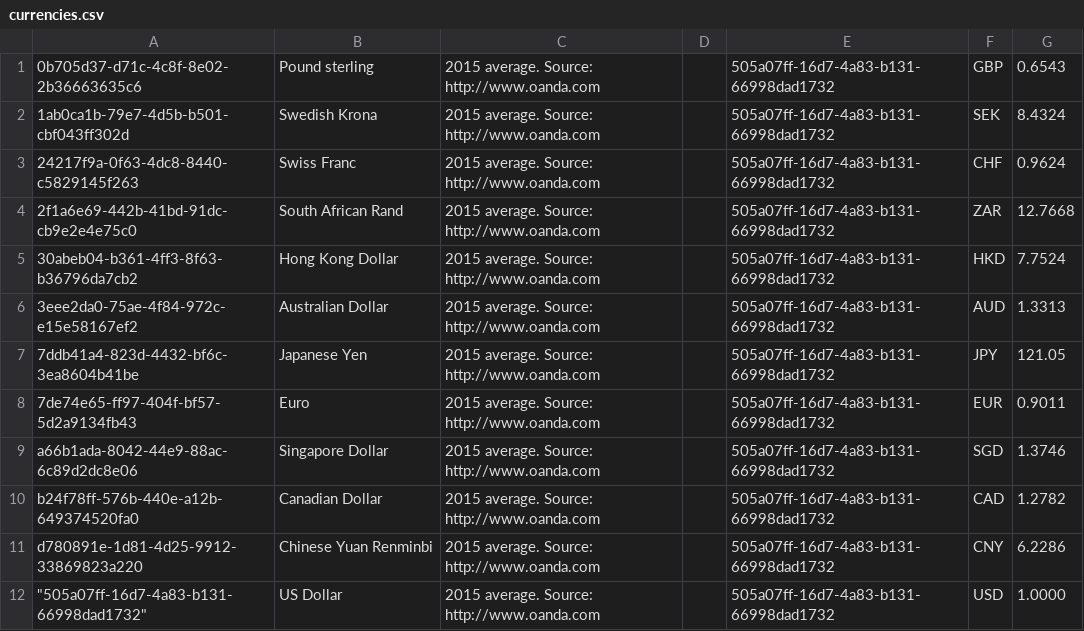
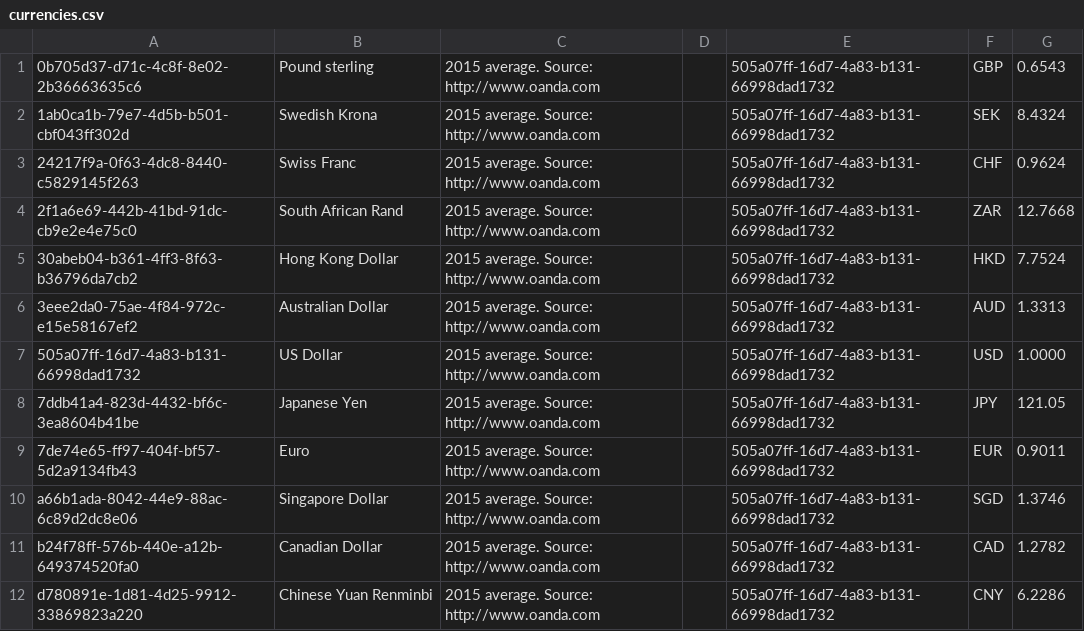
Before and after one commit to GreenDelta/olca-app, a CSV file: olca-refdata/data/all/currencies.csv, drawn as a sheet; removed rows and columns are numbered as before the commit, all else as after; the diff names each change by its address in the sheet, - before the commit and + after, or states it on an @@ line.

```diff
--- a/olca-refdata/data/all/currencies.csv
+++ b/olca-refdata/data/all/currencies.csv
+row 7: 505a07ff-16d7-4a83-b131-66998dad1732 | US Dollar | 2015 average. Source: http://www.oanda.com |  | 505a07ff-16d7-4a83-b131-66998dad1732 | USD | 1.0000
-row 12: "505a07ff-16d7-4a83-b131-66998dad1732" | US Dollar | 2015 average. Source: http://www.oanda.com |  | 505a07ff-16d7-4a83-b131-66998dad1732 | USD | 1.0000
```
Also changed, not shown: olca-refdata/data/all/categories.csv, olca-refdata/data/all/flow_properties.csv, 9 other files.
